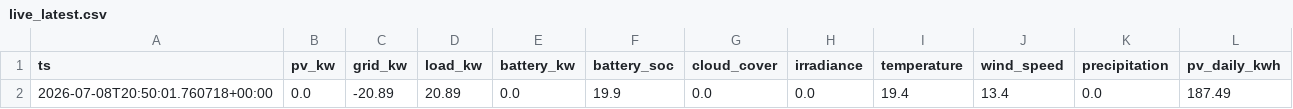
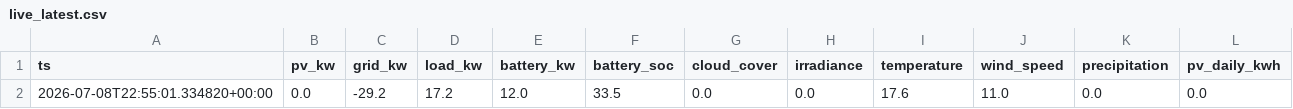
Before and after one commit to ruanvanheerden97/voltano-millenial-billing, a CSV file: live_latest.csv, drawn as a sheet; only a part is shown; the diff names each change by its address in the sheet, - before the commit and + after, or states it on an @@ line.

```diff
--- a/live_latest.csv
+++ b/live_latest.csv
-A2 (ts): 2026-07-08T20:50:01.760718+00:00
+A2 (ts): 2026-07-08T22:55:01.334820+00:00
-C2 (grid_kw): -20.89
+C2 (grid_kw): -29.2
-D2 (load_kw): 20.89
+D2 (load_kw): 17.2
-E2 (battery_kw): 0.0
+E2 (battery_kw): 12.0
-F2 (battery_soc): 19.9
+F2 (battery_soc): 33.5
-I2 (temperature): 19.4
+I2 (temperature): 17.6
-J2 (wind_speed): 13.4
+J2 (wind_speed): 11.0
-L2 (pv_daily_kwh): 187.49
+L2 (pv_daily_kwh): 0.0
```
Also changed, not shown: live_history.csv.
